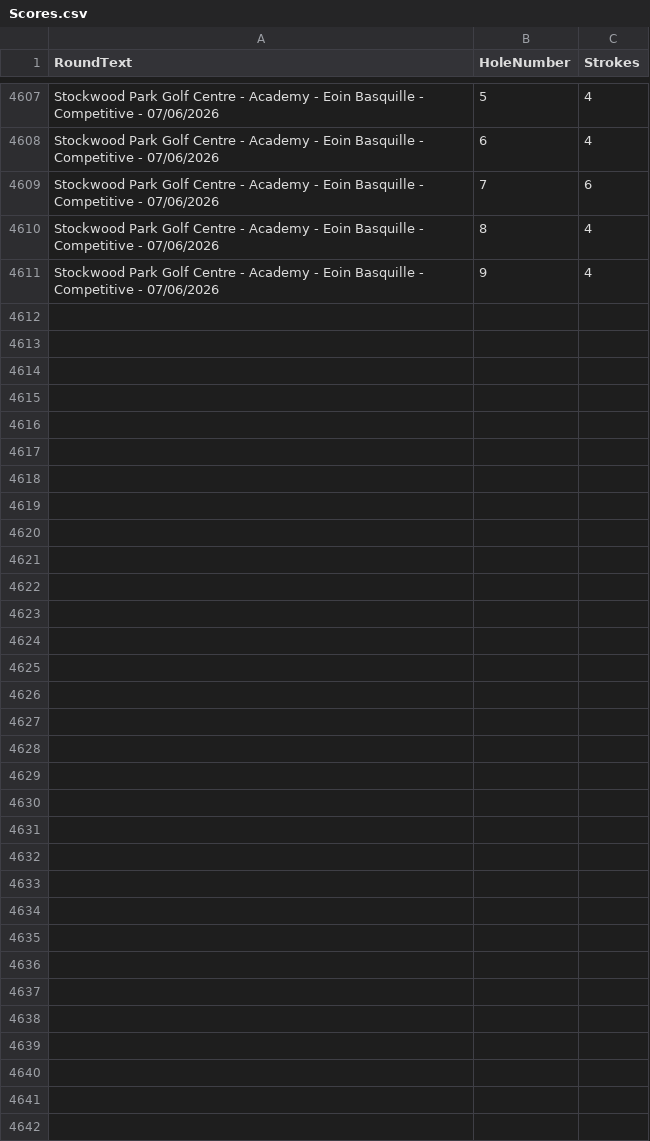
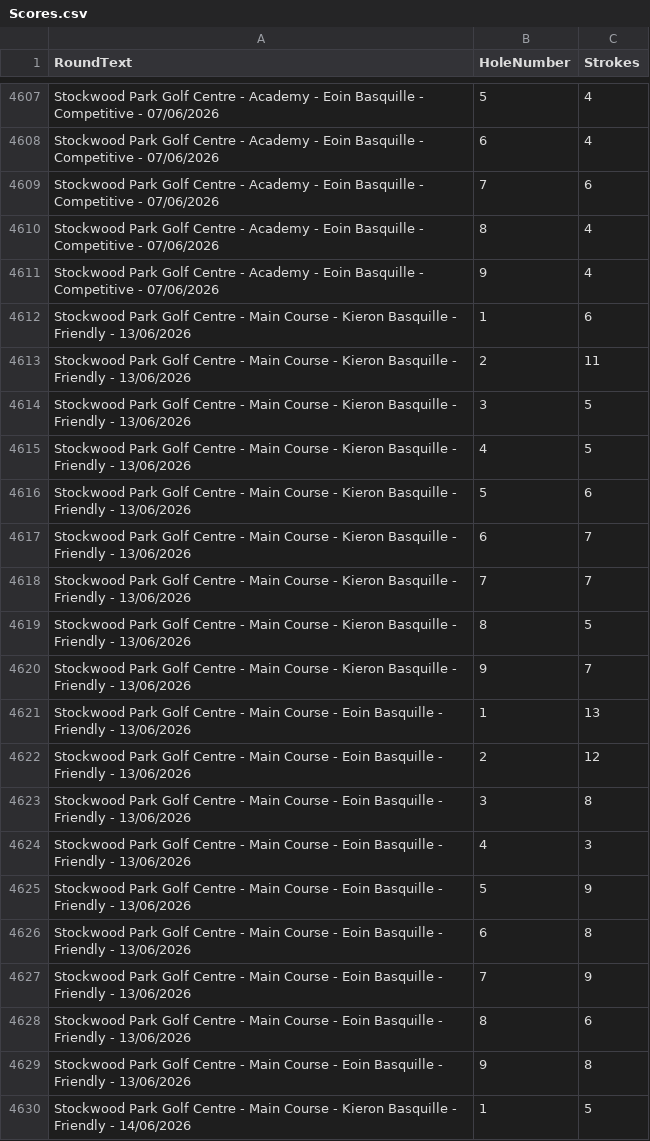
Before and after one commit to blumunki/GolfTrackerApp, a CSV file: GolfTrackerApp.Web/Data/Scores.csv, drawn as a sheet; only a part is shown, gaps mark what is left out; the diff covers the shown part only.

Commit message:
Latest round data.

```diff
--- a/GolfTrackerApp.Web/Data/Scores.csv
+++ b/GolfTrackerApp.Web/Data/Scores.csv
@@ -4611 +4611,20 @@ Stockwood Park Golf Centre - Academy - Eoin Basquille - Competitive - 07/06/2026
 Stockwood Park Golf Centre - Academy - Eoin Basquille - Competitive - 07/06/2026,9,4
+Stockwood Park Golf Centre - Main Course - Kieron Basquille - Friendly - 13/06/2026,1,6
+Stockwood Park Golf Centre - Main Course - Kieron Basquille - Friendly - 13/06/2026,2,11
+Stockwood Park Golf Centre - Main Course - Kieron Basquille - Friendly - 13/06/2026,3,5
+Stockwood Park Golf Centre - Main Course - Kieron Basquille - Friendly - 13/06/2026,4,5
+Stockwood Park Golf Centre - Main Course - Kieron Basquille - Friendly - 13/06/2026,5,6
+Stockwood Park Golf Centre - Main Course - Kieron Basquille - Friendly - 13/06/2026,6,7
+Stockwood Park Golf Centre - Main Course - Kieron Basquille - Friendly - 13/06/2026,7,7
+Stockwood Park Golf Centre - Main Course - Kieron Basquille - Friendly - 13/06/2026,8,5
+Stockwood Park Golf Centre - Main Course - Kieron Basquille - Friendly - 13/06/2026,9,7
+Stockwood Park Golf Centre - Main Course - Eoin Basquille - Friendly - 13/06/2026,1,13
+Stockwood Park Golf Centre - Main Course - Eoin Basquille - Friendly - 13/06/2026,2,12
+Stockwood Park Golf Centre - Main Course - Eoin Basquille - Friendly - 13/06/2026,3,8
+Stockwood Park Golf Centre - Main Course - Eoin Basquille - Friendly - 13/06/2026,4,3
+Stockwood Park Golf Centre - Main Course - Eoin Basquille - Friendly - 13/06/2026,5,9
+Stockwood Park Golf Centre - Main Course - Eoin Basquille - Friendly - 13/06/2026,6,8
+Stockwood Park Golf Centre - Main Course - Eoin Basquille - Friendly - 13/06/2026,7,9
+Stockwood Park Golf Centre - Main Course - Eoin Basquille - Friendly - 13/06/2026,8,6
+Stockwood Park Golf Centre - Main Course - Eoin Basquille - Friendly - 13/06/2026,9,8
+Stockwood Park Golf Centre - Main Course - Kieron Basquille - Friendly - 14/06/2026,1,5
```
Also changed, not shown: 17 added rows elsewhere in this file, GolfTrackerApp.Web/Data/Rounds.csv.
